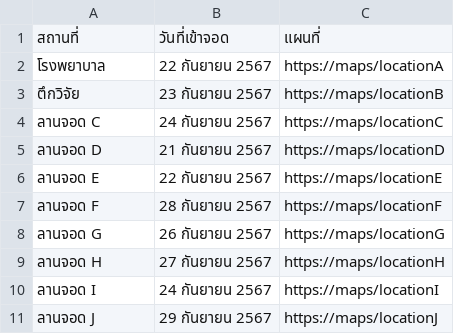
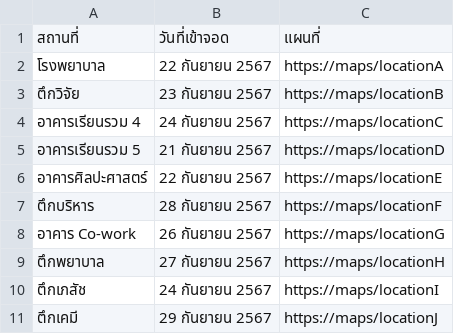
Before and after one commit to kengklaubu/Finall-Project-Selected-topics, a CSV file: static/data/data_10.csv, drawn as a sheet.

```diff
--- a/static/data/data_10.csv
+++ b/static/data/data_10.csv
@@ -3,9 +3,9 @@
 ตึกวิจัย,23 กันยายน 2567,https://maps/locationB
-ลานจอด C,24 กันยายน 2567,https://maps/locationC
-ลานจอด D,21 กันยายน 2567,https://maps/locationD
-ลานจอด E,22 กันยายน 2567,https://maps/locationE
-ลานจอด F,28 กันยายน 2567,https://maps/locationF
-ลานจอด G,26 กันยายน 2567,https://maps/locationG
-ลานจอด H,27 กันยายน 2567,https://maps/locationH
-ลานจอด I,24 กันยายน 2567,https://maps/locationI
-ลานจอด J,29 กันยายน 2567,https://maps/locationJ
+อาคารเรียนรวม 4,24 กันยายน 2567,https://maps/locationC
+อาคารเรียนรวม 5,21 กันยายน 2567,https://maps/locationD
+อาคารศิลปะศาสตร์,22 กันยายน 2567,https://maps/locationE
+ตึกบริหาร,28 กันยายน 2567,https://maps/locationF
+อาคาร Co-work,26 กันยายน 2567,https://maps/locationG
+ตึกพยาบาล,27 กันยายน 2567,https://maps/locationH
+ตึกเภสัช,24 กันยายน 2567,https://maps/locationI
+ตึกเคมี,29 กันยายน 2567,https://maps/locationJ
```
Also changed, not shown: easypark/static/easypark/data/data_10.csv, 40 other files.
